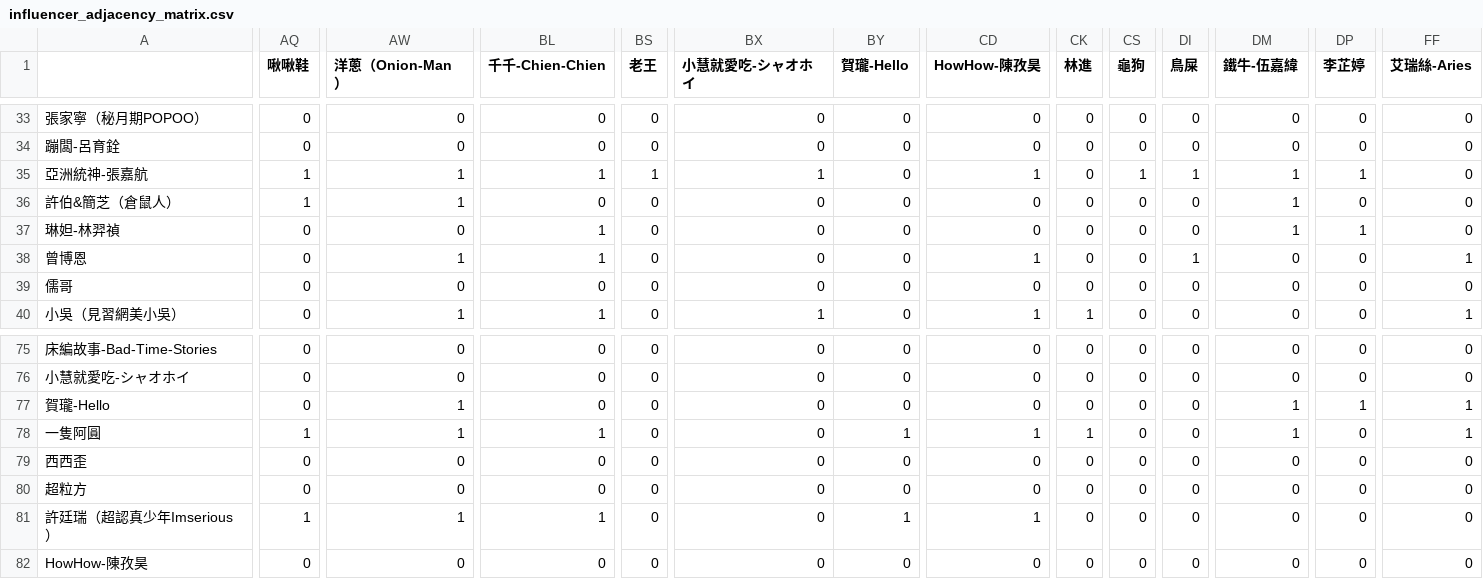
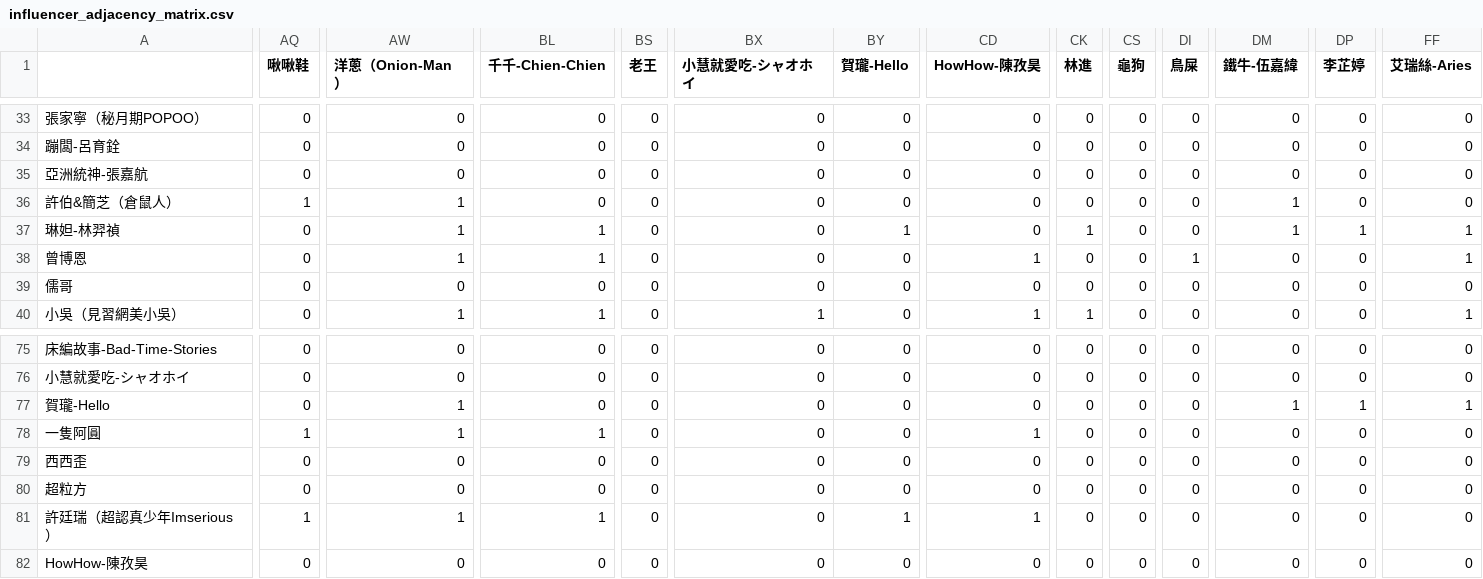
Before and after one commit to breakfasttw/Influencers_Following_display, a CSV file: Output/influencer_adjacency_matrix.csv, drawn as a sheet; only a part is shown, gaps mark what is left out; the diff covers the shown part only; the diff names each change by its address in the sheet, - before the commit and + after, or states it on an @@ line.

```diff
--- a/Output/influencer_adjacency_matrix.csv
+++ b/Output/influencer_adjacency_matrix.csv
-AQ35 (啾啾鞋): 1
+AQ35 (啾啾鞋): 0
-AW35 (洋蔥（Onion-Man）): 1
+AW35 (洋蔥（Onion-Man）): 0
-BL35 (千千-Chien-Chien): 1
+BL35 (千千-Chien-Chien): 0
-BS35 (老王): 1
+BS35 (老王): 0
-BX35 (小慧就愛吃-シャオホイ): 1
+BX35 (小慧就愛吃-シャオホイ): 0
-CD35 (HowHow-陳孜昊): 1
+CD35 (HowHow-陳孜昊): 0
-CS35 (龜狗): 1
+CS35 (龜狗): 0
-DI35 (鳥屎): 1
+DI35 (鳥屎): 0
-DM35 (鐵牛-伍嘉緯): 1
+DM35 (鐵牛-伍嘉緯): 0
-DP35 (李芷婷): 1
+DP35 (李芷婷): 0
-AW37 (洋蔥（Onion-Man）): 0
+AW37 (洋蔥（Onion-Man）): 1
-BY37 (賀瓏-Hello): 0
+BY37 (賀瓏-Hello): 1
-CK37 (林進): 0
+CK37 (林進): 1
-FF37 (艾瑞絲-Aries): 0
+FF37 (艾瑞絲-Aries): 1
-BY78 (賀瓏-Hello): 1
+BY78 (賀瓏-Hello): 0
-CK78 (林進): 1
+CK78 (林進): 0
-DM78 (鐵牛-伍嘉緯): 1
+DM78 (鐵牛-伍嘉緯): 0
-FF78 (艾瑞絲-Aries): 1
+FF78 (艾瑞絲-Aries): 0
```
Also changed, not shown: 25 edited cells elsewhere in this file, Output/community_grouping_report_final.csv, Output/influencer_reciprocity_matrix.csv, 4 other files.
